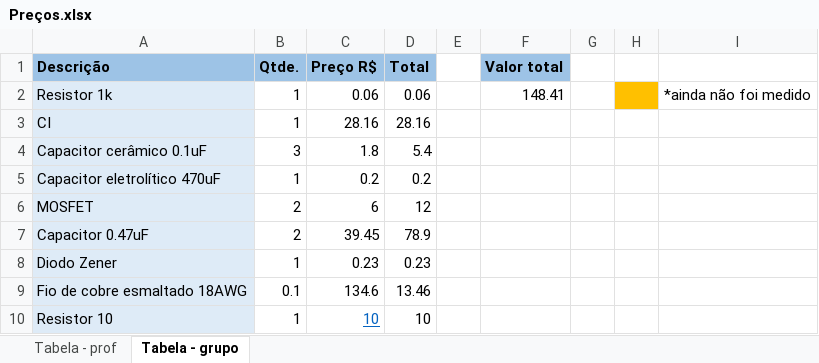
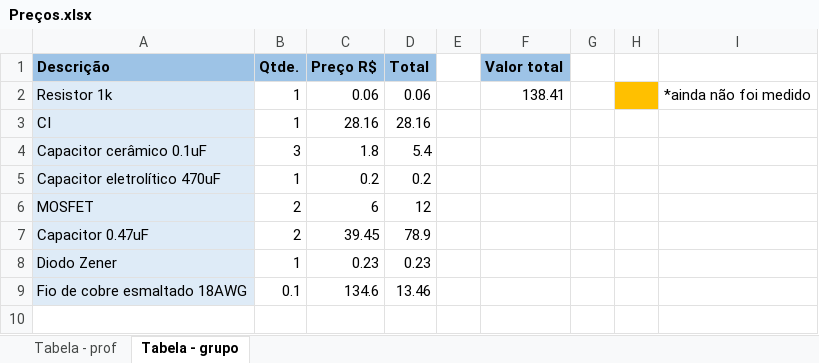
Before and after one commit to ellencoutinho/projeto-eletromag, an Excel workbook: Preços.xlsx, sheet Tabela - grupo, drawn as a sheet; values as stored, in another font and other column widths than the file's, no borders; the diff names each change by its address in the sheet, - before the commit and + after, or states it on an @@ line.

```diff
--- a/Preços.xlsx (sheet Tabela - grupo)
+++ b/Preços.xlsx (sheet Tabela - grupo)
-F2 (Valor total): 148.41
+F2 (Valor total): 138.41
-row 10: Resistor 10 | 1 | 10 | 10
```
Also changed, not shown: 1 other file.
